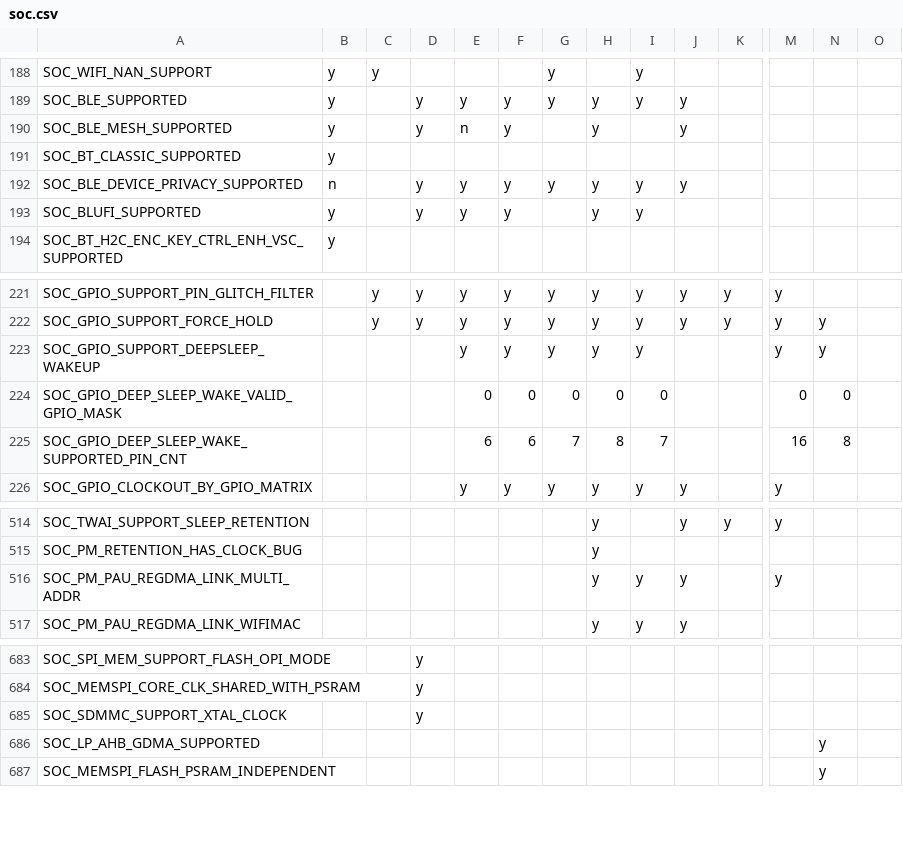
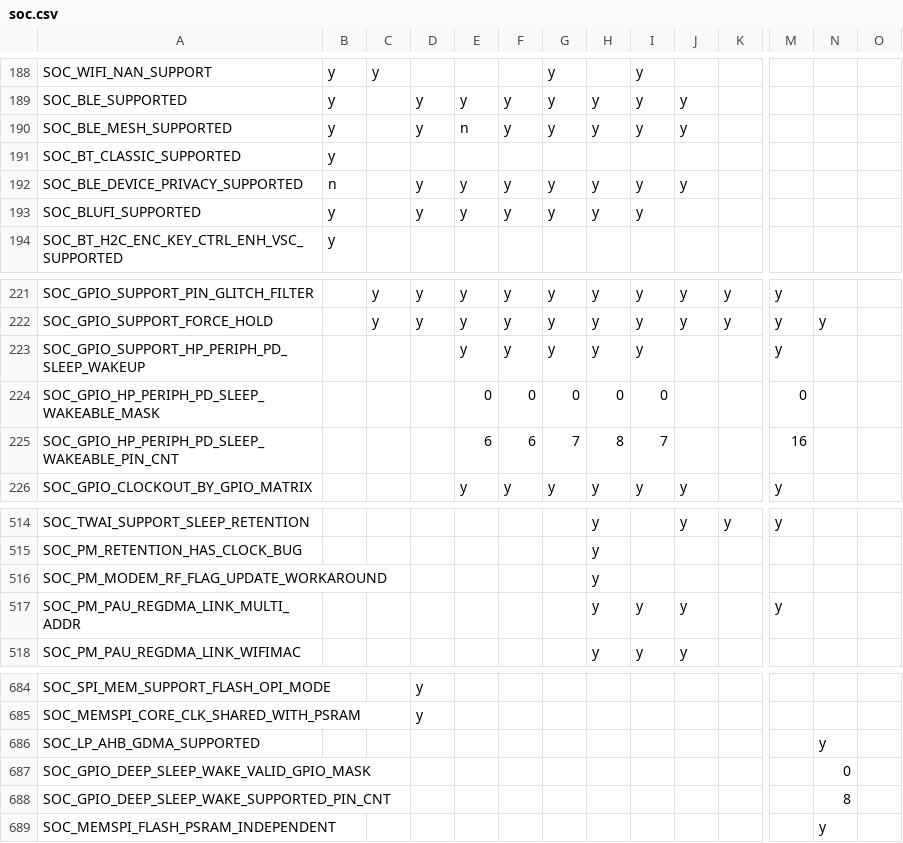
Before and after one commit to tanakamasayuki/ESP-IDF-SoC-Check, a CSV file: soc.csv, drawn as a sheet; only a part is shown, gaps mark what is left out; removed rows and columns are numbered as before the commit, all else as after; rows hold the shown columns only; the diff names each change by its address in the sheet, - before the commit and + after, or states it on an @@ line.

```diff
--- a/soc.csv
+++ b/soc.csv
-G190: (empty)
+G190: y
-I190: (empty)
+I190: y
-G193: (empty)
+G193: y
-A223: SOC_GPIO_SUPPORT_DEEPSLEEP_WAKEUP
+A223: SOC_GPIO_SUPPORT_HP_PERIPH_PD_SLEEP_WAKEUP
-N223: y
+N223: (empty)
-A224: SOC_GPIO_DEEP_SLEEP_WAKE_VALID_GPIO_MASK
+A224: SOC_GPIO_HP_PERIPH_PD_SLEEP_WAKEABLE_MASK
-N224: 0
+N224: (empty)
-A225: SOC_GPIO_DEEP_SLEEP_WAKE_SUPPORTED_PIN_CNT
+A225: SOC_GPIO_HP_PERIPH_PD_SLEEP_WAKEABLE_PIN_CNT
-N225: 8
+N225: (empty)
+row 516: SOC_PM_MODEM_RF_FLAG_UPDATE_WORKAROUND |  |  |  |  |  |  | y
-row 685: SOC_SDMMC_SUPPORT_XTAL_CLOCK |  |  | y
+row 687: SOC_GPIO_DEEP_SLEEP_WAKE_VALID_GPIO_MASK |  |  |  |  |  |  |  |  |  |  |  | 0
+row 688: SOC_GPIO_DEEP_SLEEP_WAKE_SUPPORTED_PIN_CNT |  |  |  |  |  |  |  |  |  |  |  | 8
```
Also changed, not shown: 1 other file.
